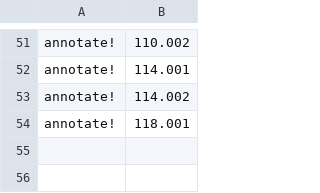
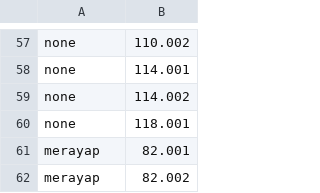
Before and after one commit to zidanfadl/posec3d-video-structuralize, a CSV file: data/anno/DJI_0013_12r_10s_2.csv, drawn as a sheet; only a part is shown, gaps mark what is left out; addresses are those after the commit; the diff covers the shown part only; the diff names each change by its address in the sheet, - before the commit and + after, or states it on an @@ line.

```diff
--- a/data/anno/DJI_0013_12r_10s_2.csv
+++ b/data/anno/DJI_0013_12r_10s_2.csv
-A57:A60: annotate!
+A57:A60: none
+row 61: merayap | 82.001
+row 62: merayap | 82.002
```
Also changed, not shown: 6 added rows and 50 edited cells elsewhere in this file, 9 other files.
